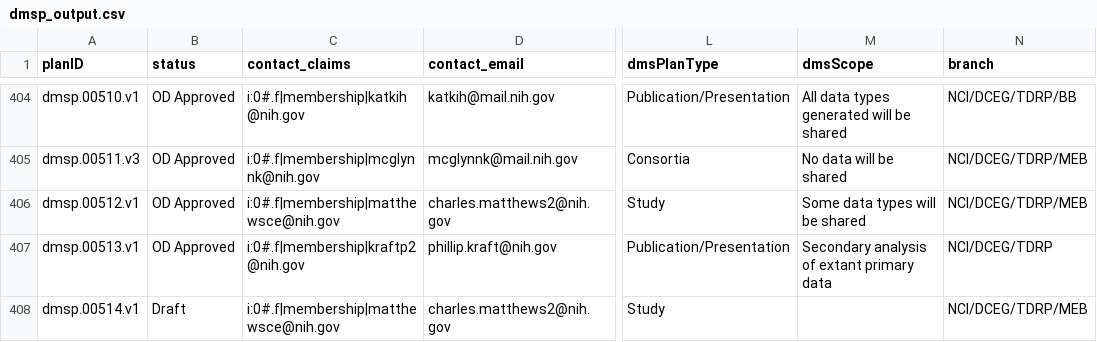
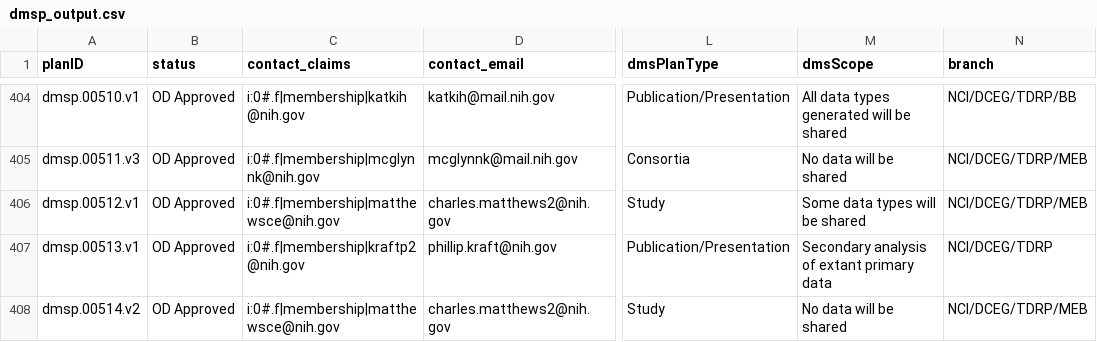
Before and after one commit to episphere/dataplatform, a CSV file: imports/dmsp_output.csv, drawn as a sheet; only a part is shown, gaps mark what is left out; the diff names each change by its address in the sheet, - before the commit and + after, or states it on an @@ line.

Commit message:
Update dmsp_output.csv

```diff
--- a/imports/dmsp_output.csv
+++ b/imports/dmsp_output.csv
-A408 (planID): dmsp.00514.v1
+A408 (planID): dmsp.00514.v2
-B408 (status): Draft
+B408 (status): OD Approved
-M408 (dmsScope): (empty)
+M408 (dmsScope): No data will be shared
```
